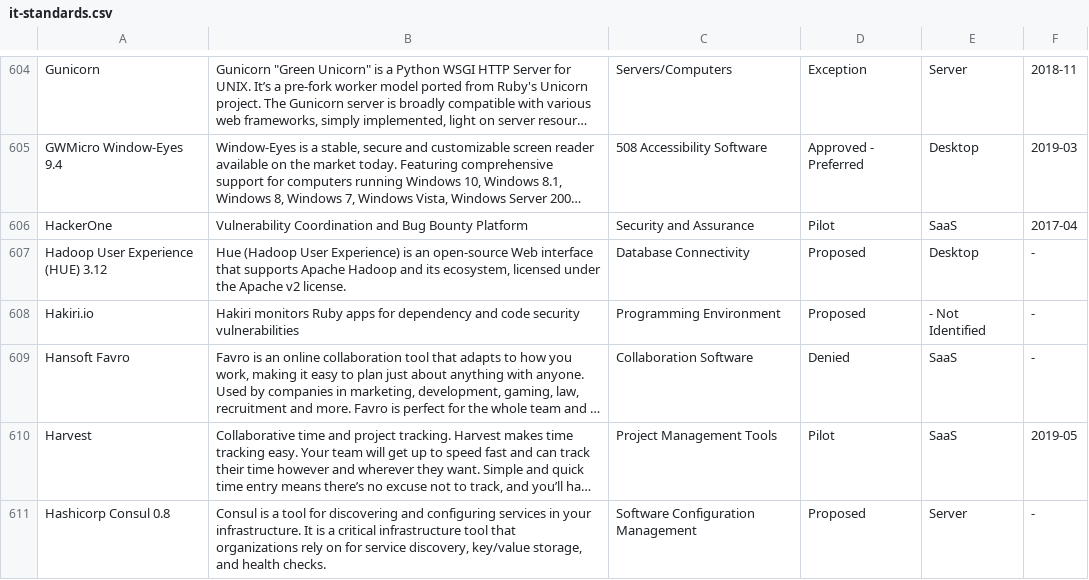
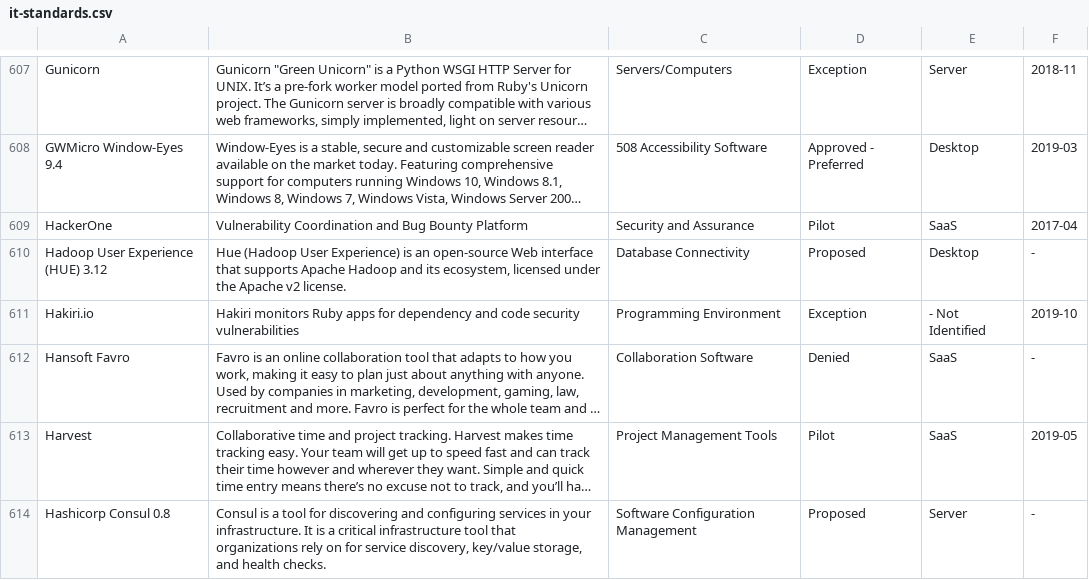
Before and after one commit to GSA/data, a CSV file: enterprise-architecture/it-standards.csv, drawn as a sheet; only a part is shown, gaps mark what is left out; long unchanged cells end in …; addresses are those after the commit; the diff covers the shown part only; the diff names each change by its address in the sheet, - before the commit and + after, or states it on an @@ line.

```diff
--- a/enterprise-architecture/it-standards.csv
+++ b/enterprise-architecture/it-standards.csv
-D611: Proposed
+D611: Exception
-F611: -
+F611: 2019-10
```
Also changed, not shown: 10 added rows, 1 removed row and 14 edited cells elsewhere in this file.
